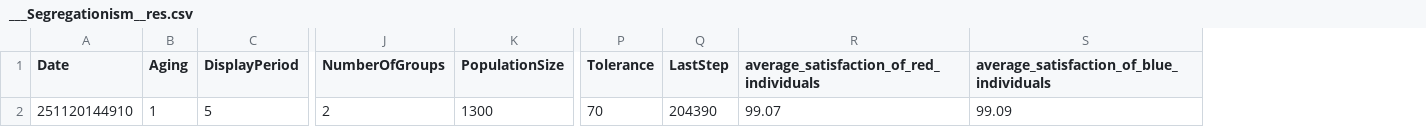
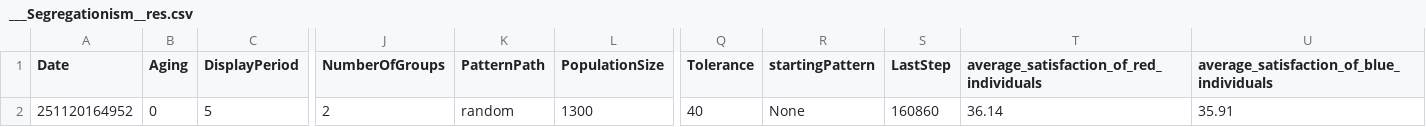
Before and after one commit to ana-mc-almeida/athens-project, a CSV file: Evolife/Apps/Segregationism/___Results/___Segregationism__res.csv, drawn as a sheet; only a part is shown, gaps mark what is left out; addresses are those after the commit; the diff names each change by its address in the sheet, - before the commit and + after, or states it on an @@ line.

Commit message:
Allow a startingPattern

```diff
--- a/Evolife/Apps/Segregationism/___Results/___Segregationism__res.csv
+++ b/Evolife/Apps/Segregationism/___Results/___Segregationism__res.csv
+column K (PatternPath), row 2: random
+column R (startingPattern), row 2: None
-A2 (Date): 251120144910
+A2 (Date): 251120164952
-B2 (Aging): 1
+B2 (Aging): 0
-Q2 (Tolerance): 70
+Q2 (Tolerance): 40
-S2 (LastStep): 204390
+S2 (LastStep): 160860
-T2: 99.07
+T2: 36.14
-U2: 99.09
+U2: 35.91
```
Also changed, not shown: 10 other files.
